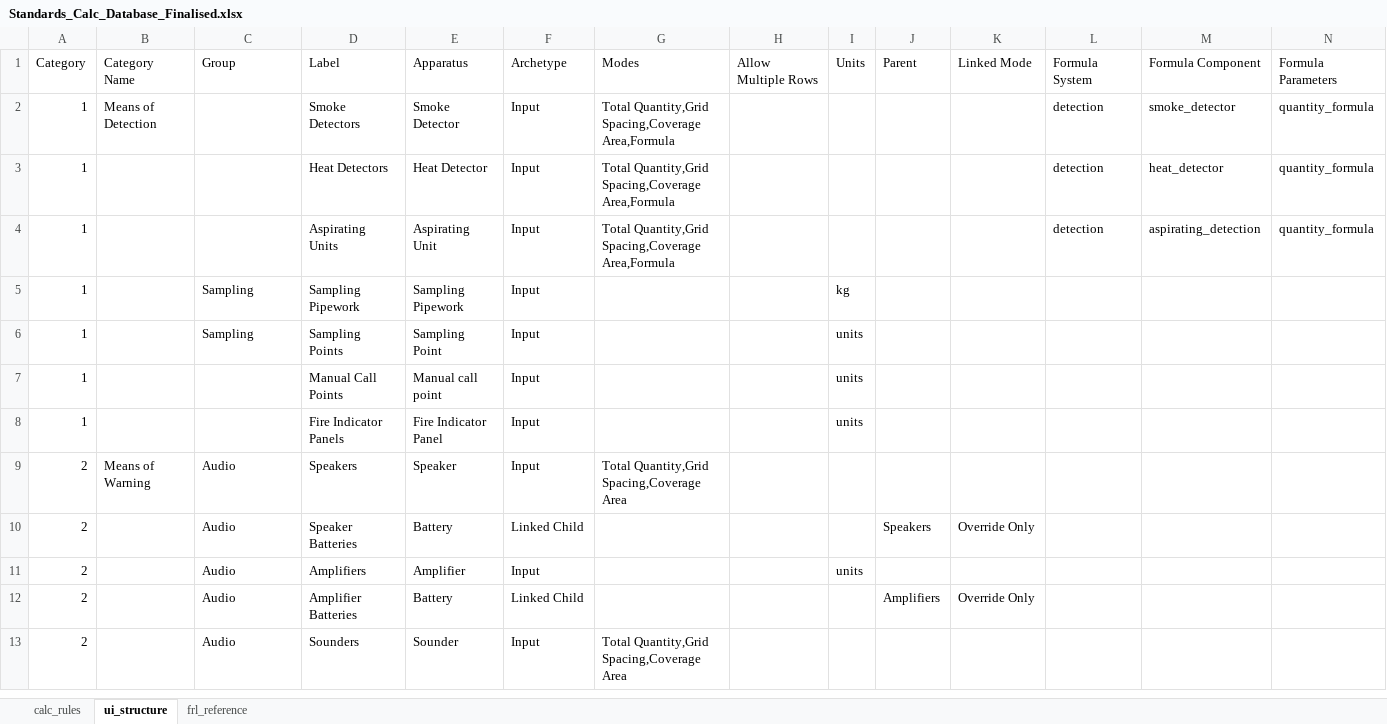
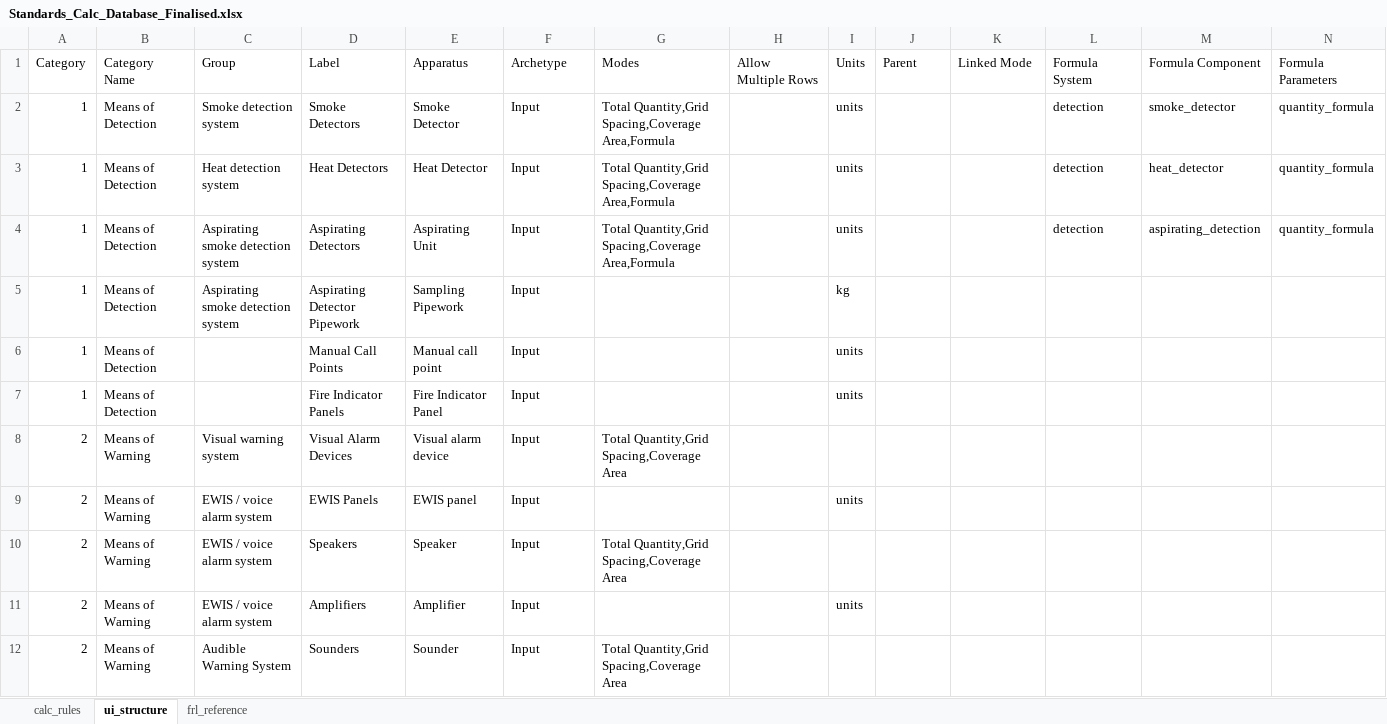
Before and after one commit to adamharith123/JFC-Embodied-Carbon-App, an Excel workbook: database/defaults/Standards_Calc_Database_Finalised.xlsx, sheet ui_structure, drawn as a sheet; only a part is shown; values as stored, in another font and other column widths than the file's, no cell formats; removed rows and columns are numbered as before the commit, all else as after; rows hold the shown columns only; the diff covers the shown part only; the diff names each change by its address in the sheet, - before the commit and + after, or states it on an @@ line.

```diff
--- a/database/defaults/Standards_Calc_Database_Finalised.xlsx (sheet ui_structure)
+++ b/database/defaults/Standards_Calc_Database_Finalised.xlsx (sheet ui_structure)
-C2: (empty)
+C2: Smoke detection system
-I2:I4: (empty)
+I2:I4: units
-B3:B5: (empty)
+B3:B5: Means of Detection
-C3: (empty)
+C3: Heat detection system
-C4: (empty)
+C4: Aspirating smoke detection system
-D4: Aspirating Units
+D4: Aspirating Detectors
-C5: Sampling
+C5: Aspirating smoke detection system
-D5: Sampling Pipework
+D5: Aspirating Detector Pipework
-row 6: 1 |  | Sampling | Sampling Points | Sampling Point | Input |  |  | units
-B6:B7: (empty)
+B6:B7: Means of Detection
+row 8: 2 | Means of Warning | Visual warning system | Visual Alarm Devices | Visual alarm device | Input | Total Quantity,Grid Spacing,Coverage Area
+row 9: 2 | Means of Warning | EWIS / voice alarm system | EWIS Panels | EWIS panel | Input |  |  | units
-C10: Audio
+C10: EWIS / voice alarm system
-row 10: 2 |  | Audio | Speaker Batteries | Battery | Linked Child |  |  |  | Speakers | Override Only
-B11: (empty)
+B11: Means of Warning
-C11: Audio
+C11: EWIS / voice alarm system
-row 12: 2 |  | Audio | Amplifier Batteries | Battery | Linked Child |  |  |  | Amplifiers | Override Only
-B12: (empty)
+B12: Means of Warning
-C12: Audio
+C12: Audible Warning System
```
Also changed, not shown: 15 added rows, 22 removed rows and 86 edited cells elsewhere in this sheet, cell formats, database/databases/Standards_Calc_Database_Finalised.xlsx, 4 other files.
